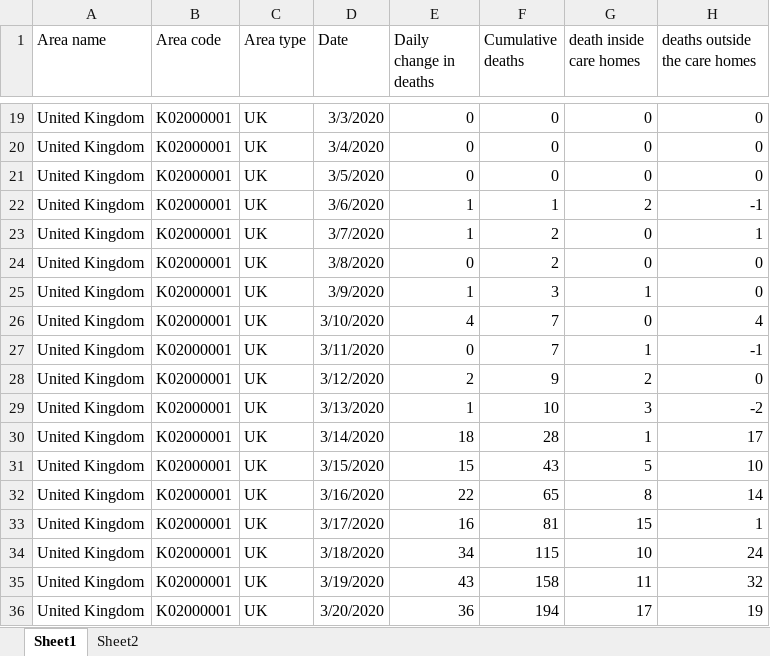
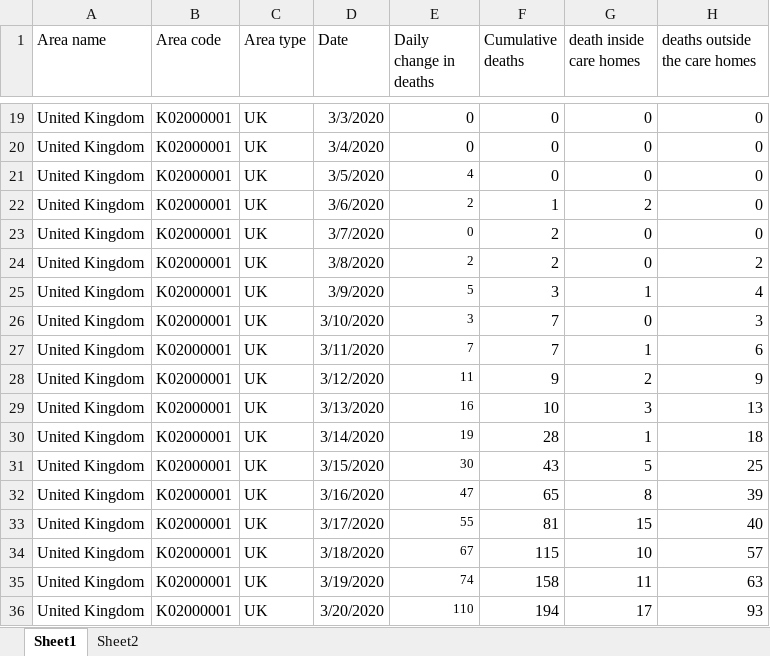
Before and after one commit to weiluwang0627/covid19, an Excel workbook: uk daily.xlsx, sheet Sheet1, drawn as a sheet; only a part is shown, gaps mark what is left out; values as stored, in another font and other column widths than the file's, no borders; the diff covers the shown part only; the diff names each change by its address in the sheet, - before the commit and + after, or states it on an @@ line.

Commit message:
Updated to include a mean 15 day delay between leaving infectious and death

```diff
--- a/uk daily.xlsx (sheet Sheet1)
+++ b/uk daily.xlsx (sheet Sheet1)
-E21 (Daily change in deaths): 0
+E21 (Daily change in deaths): 4
@@ E21:E36 text size: smaller @@
-E22 (Daily change in deaths): 1
+E22 (Daily change in deaths): 2
-H22 (deaths outside the care homes): -1
+H22 (deaths outside the care homes): 0
-E23 (Daily change in deaths): 1
+E23 (Daily change in deaths): 0
-H23 (deaths outside the care homes): 1
+H23 (deaths outside the care homes): 0
-E24 (Daily change in deaths): 0
+E24 (Daily change in deaths): 2
-H24 (deaths outside the care homes): 0
+H24 (deaths outside the care homes): 2
-E25 (Daily change in deaths): 1
+E25 (Daily change in deaths): 5
-H25 (deaths outside the care homes): 0
+H25 (deaths outside the care homes): 4
-E26 (Daily change in deaths): 4
+E26 (Daily change in deaths): 3
-H26 (deaths outside the care homes): 4
+H26 (deaths outside the care homes): 3
-E27 (Daily change in deaths): 0
+E27 (Daily change in deaths): 7
-H27 (deaths outside the care homes): -1
+H27 (deaths outside the care homes): 6
-E28 (Daily change in deaths): 2
+E28 (Daily change in deaths): 11
-H28 (deaths outside the care homes): 0
+H28 (deaths outside the care homes): 9
-E29 (Daily change in deaths): 1
+E29 (Daily change in deaths): 16
-H29 (deaths outside the care homes): -2
+H29 (deaths outside the care homes): 13
-E30 (Daily change in deaths): 18
+E30 (Daily change in deaths): 19
-H30 (deaths outside the care homes): 17
+H30 (deaths outside the care homes): 18
-E31 (Daily change in deaths): 15
+E31 (Daily change in deaths): 30
-H31 (deaths outside the care homes): 10
+H31 (deaths outside the care homes): 25
-E32 (Daily change in deaths): 22
+E32 (Daily change in deaths): 47
-H32 (deaths outside the care homes): 14
+H32 (deaths outside the care homes): 39
-E33 (Daily change in deaths): 16
+E33 (Daily change in deaths): 55
-H33 (deaths outside the care homes): 1
+H33 (deaths outside the care homes): 40
-E34 (Daily change in deaths): 34
+E34 (Daily change in deaths): 67
-H34 (deaths outside the care homes): 24
+H34 (deaths outside the care homes): 57
-E35 (Daily change in deaths): 43
+E35 (Daily change in deaths): 74
-H35 (deaths outside the care homes): 32
+H35 (deaths outside the care homes): 63
-E36 (Daily change in deaths): 36
+E36 (Daily change in deaths): 110
-H36 (deaths outside the care homes): 19
+H36 (deaths outside the care homes): 93
```
Also changed, not shown: 168 edited cells and cell formats elsewhere in this sheet, 4 other files.
